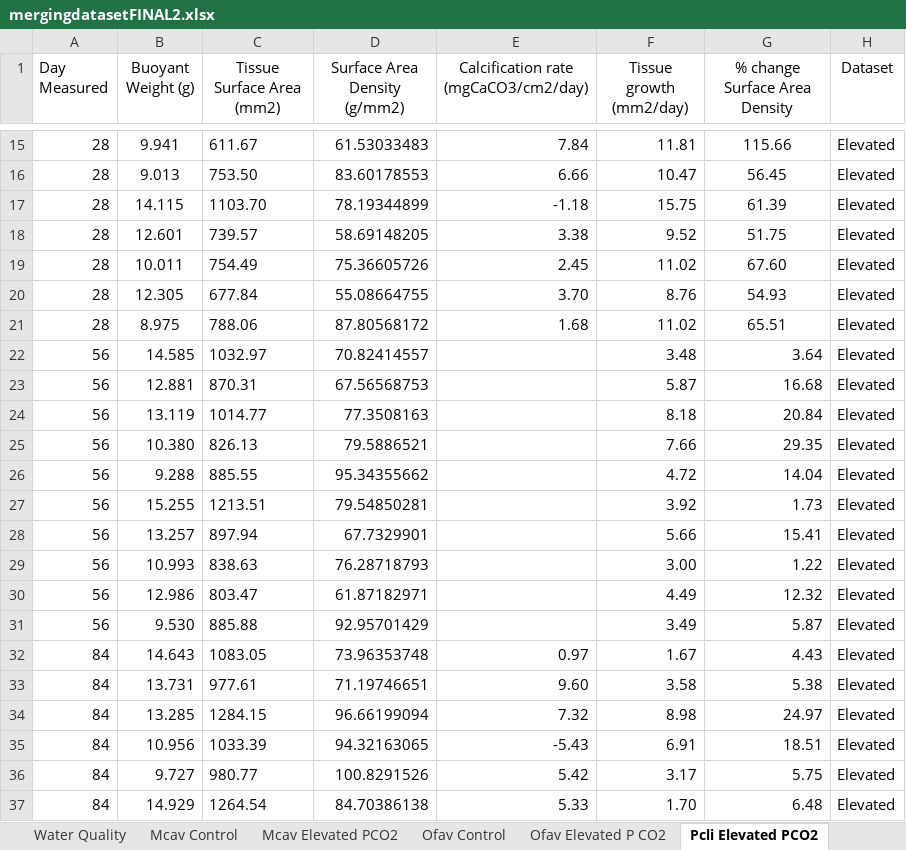
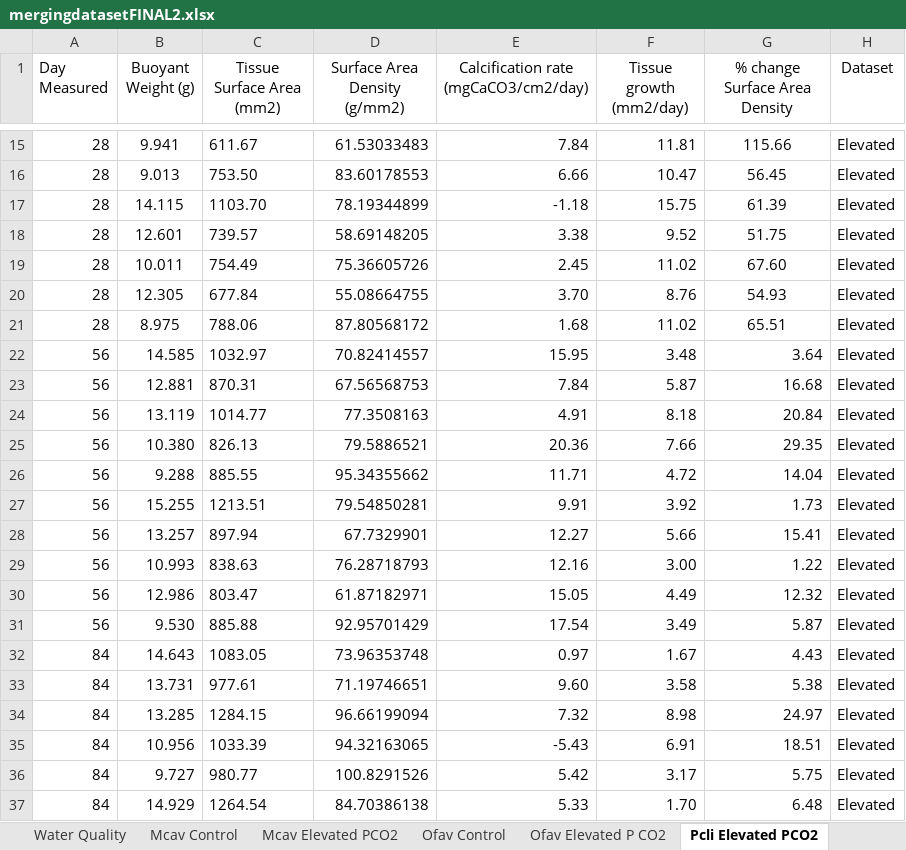
Before and after one commit to ENVS110a-SP23/group3-project, an Excel workbook: mergingdatasetFINAL2.xlsx, sheet Pcli Elevated PCO2, drawn as a sheet; only a part is shown, gaps mark what is left out; values as stored, in another font and other column widths than the file's, no borders; the diff names each change by its address in the sheet, - before the commit and + after, or states it on an @@ line.

```diff
--- a/mergingdatasetFINAL2.xlsx (sheet Pcli Elevated PCO2)
+++ b/mergingdatasetFINAL2.xlsx (sheet Pcli Elevated PCO2)
-E22: (empty)
+E22: 15.95
-E23: (empty)
+E23: 7.84
-E24: (empty)
+E24: 4.91
-E25: (empty)
+E25: 20.36
-E26: (empty)
+E26: 11.71
-E27: (empty)
+E27: 9.91
-E28: (empty)
+E28: 12.27
-E29: (empty)
+E29: 12.16
-E30: (empty)
+E30: 15.05
-E31: (empty)
+E31: 17.54
```
Also changed, not shown: Cleaned_data.xlsx.
